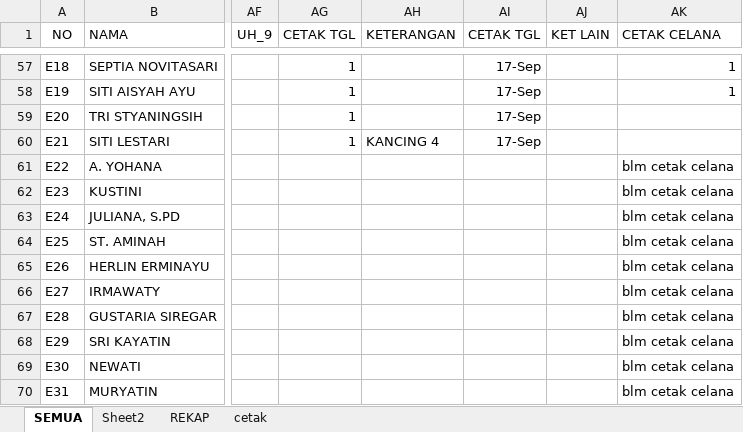
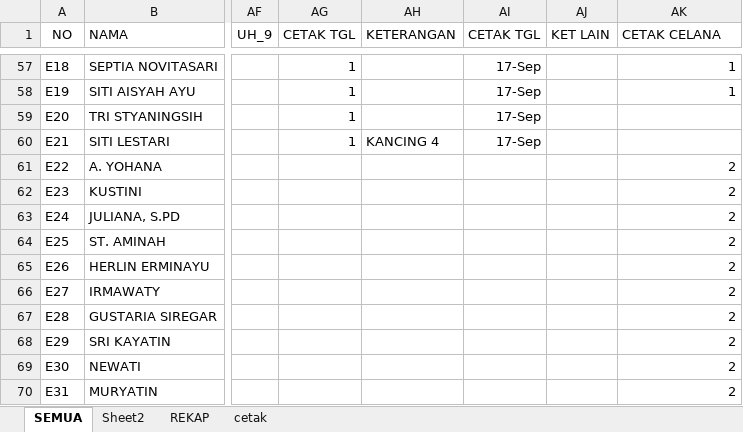
Before and after one commit to dedyhariadi/progress, an Excel workbook: 30. PUSDIKKES (K_17)/UKURAN.xlsm, sheet SEMUA, drawn as a sheet; only a part is shown, gaps mark what is left out; values as stored, in another font and other column widths than the file's, no borders; the diff names each change by its address in the sheet, - before the commit and + after, or states it on an @@ line.

```diff
--- a/30. PUSDIKKES (K_17)/UKURAN.xlsm (sheet SEMUA)
+++ b/30. PUSDIKKES (K_17)/UKURAN.xlsm (sheet SEMUA)
-AK61:AK70 (CETAK CELANA): blm cetak celana
+AK61:AK70 (CETAK CELANA): 2
```
Also changed, not shown: 10. DP 2N16(ABU ABU T16(UNGU)/UKURAN.xlsm, 2 other files.
